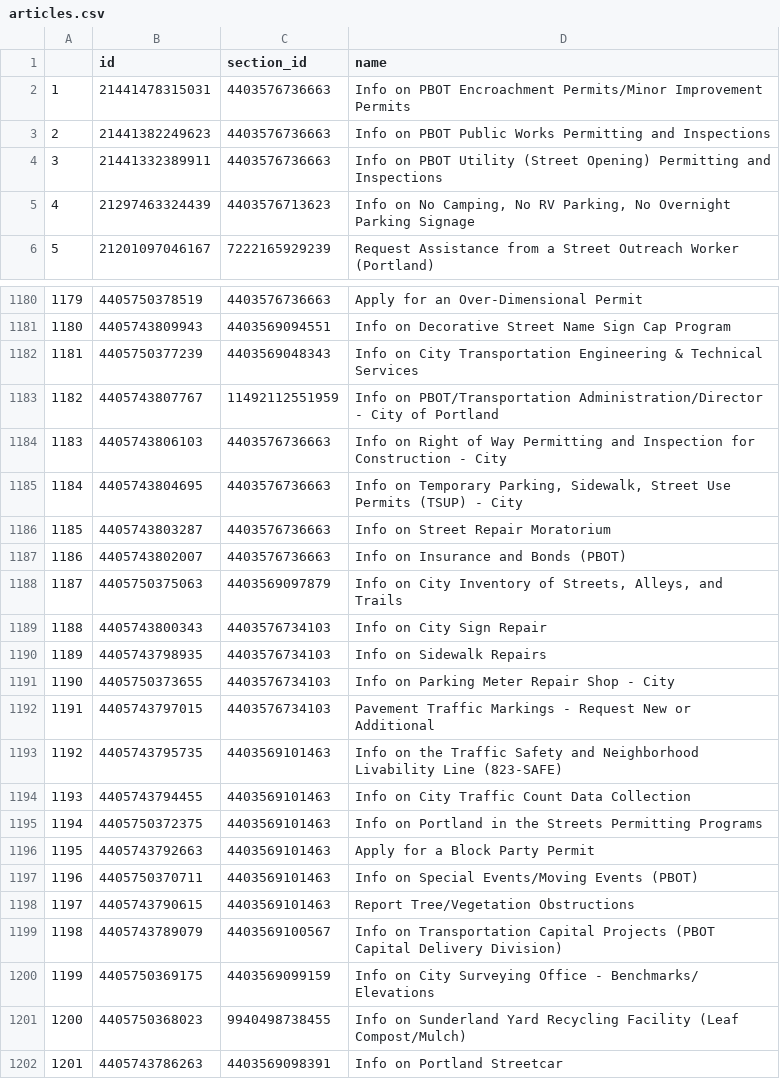
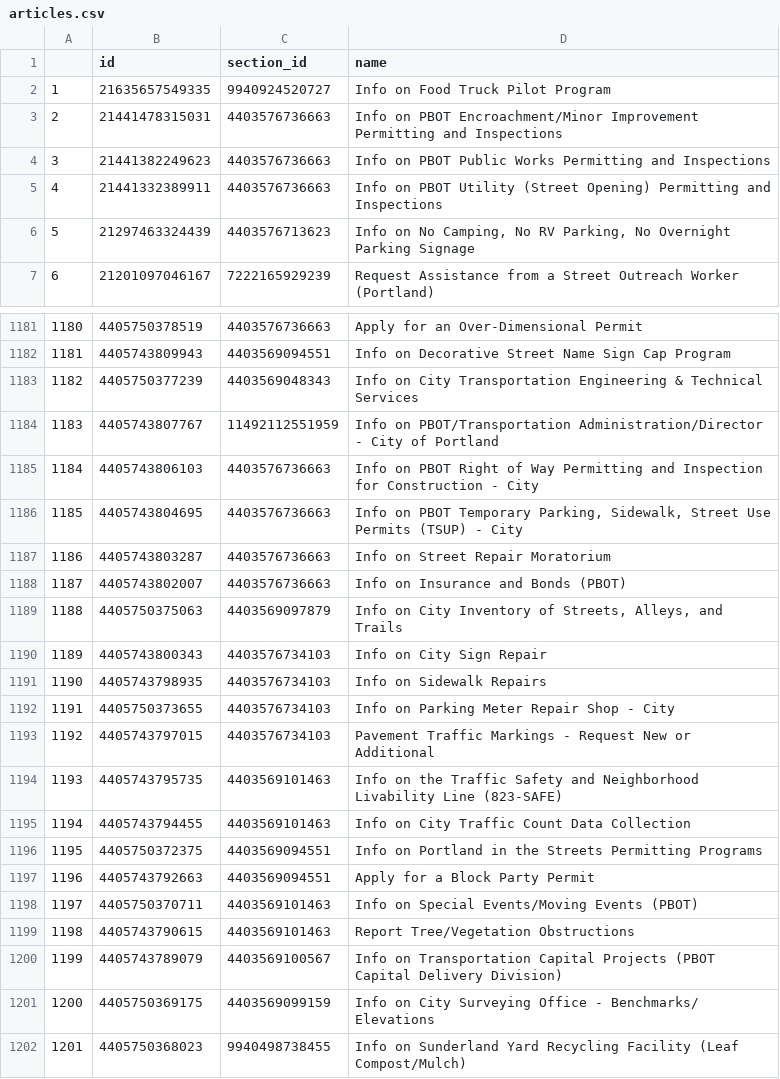
Before and after one commit to eGovPDX/zendesk-data-analysis, a CSV file: data/articles.csv, drawn as a sheet; only a part is shown, gaps mark what is left out; the shorter side is filled out with more unchanged rows; addresses are those after the commit; the diff names each change by its address in the sheet, - before the commit and + after, or states it on an @@ line.

```diff
--- a/data/articles.csv
+++ b/data/articles.csv
+row 2: 1 | 21635657549335 | 9940924520727 | Info on Food Truck Pilot Program
@@ column A renumbered from row 3 down @@
-D3 (name): …on PBOT Encroachment Permits/Minor Improvement Permits
+D3 (name): …on PBOT Encroachment/Minor Improvement Permitting and Inspections
-D1185 (name): Info on Right of…
+D1185 (name): Info on PBOT Right of…
-D1186 (name): Info on Temporary Parking,…
+D1186 (name): Info on PBOT Temporary Parking,…
-C1196:C1197 (section_id): 4403569101463
+C1196:C1197 (section_id): 4403569094551
```
